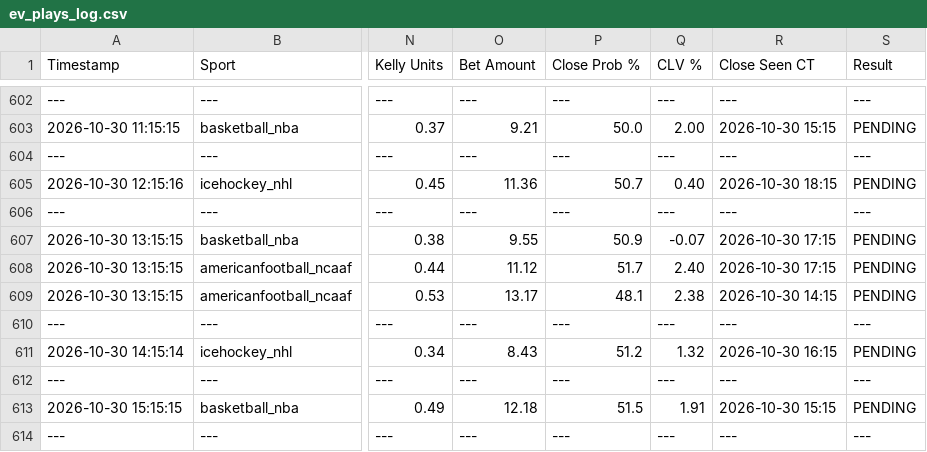
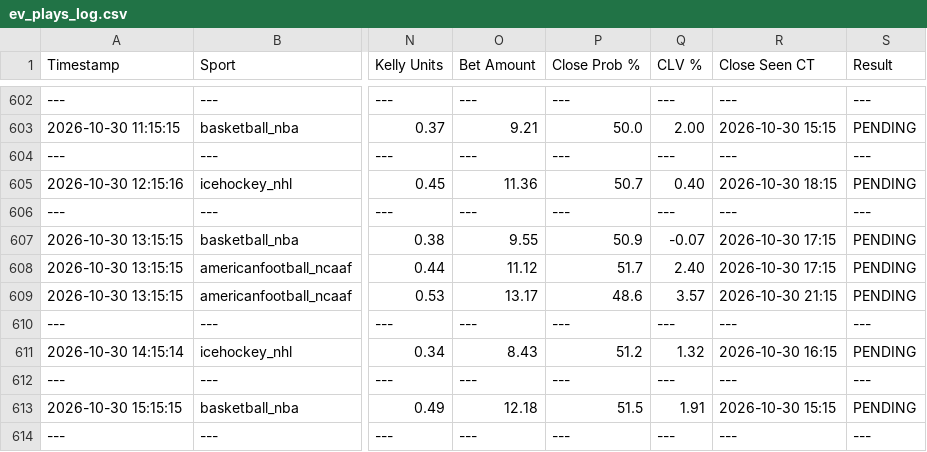
Before and after one commit to matthewmehl14-glitch/Game-Line-Pinny-Devig, a CSV file: ev_plays_log.csv, drawn as a sheet; only a part is shown, gaps mark what is left out; the diff names each change by its address in the sheet, - before the commit and + after, or states it on an @@ line.

Commit message:
Auto-log new game line EV plays

```diff
--- a/ev_plays_log.csv
+++ b/ev_plays_log.csv
-P609 (Close Prob %): 48.1
+P609 (Close Prob %): 48.6
-Q609 (CLV %): 2.38
+Q609 (CLV %): 3.57
-R609 (Close Seen CT): 2026-10-30 14:15
+R609 (Close Seen CT): 2026-10-30 21:15
```
